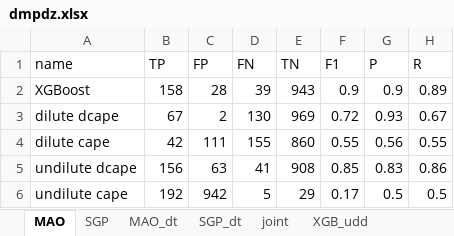
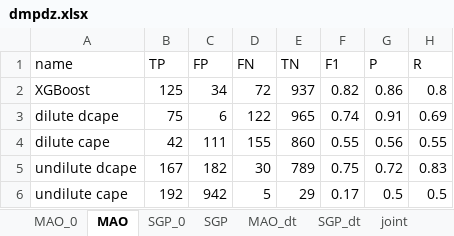
Before and after one commit to eexcalibur/ML_trigger, an Excel workbook: ML/dmpdz.xlsx, sheet MAO, drawn as a sheet; values as stored, in another font and other column widths than the file's, no borders; the diff names each change by its address in the sheet, - before the commit and + after, or states it on an @@ line.

```diff
--- a/ML/dmpdz.xlsx (sheet MAO)
+++ b/ML/dmpdz.xlsx (sheet MAO)
+sheet tab: MAO_0
+sheet tab: SGP_0
-B2 (TP): 158
+B2 (TP): 125
-C2 (FP): 28
+C2 (FP): 34
-D2 (FN): 39
+D2 (FN): 72
-E2 (TN): 943
+E2 (TN): 937
-F2 (F1): 0.9
+F2 (F1): 0.82
-G2 (P): 0.9
+G2 (P): 0.86
-H2 (R): 0.89
+H2 (R): 0.8
-B3 (TP): 67
+B3 (TP): 75
-C3 (FP): 2
+C3 (FP): 6
-D3 (FN): 130
+D3 (FN): 122
-E3 (TN): 969
+E3 (TN): 965
-F3 (F1): 0.72
+F3 (F1): 0.74
-G3 (P): 0.93
+G3 (P): 0.91
-H3 (R): 0.67
+H3 (R): 0.69
-B5 (TP): 156
+B5 (TP): 167
-C5 (FP): 63
+C5 (FP): 182
-D5 (FN): 41
+D5 (FN): 30
-E5 (TN): 908
+E5 (TN): 789
-F5 (F1): 0.85
+F5 (F1): 0.75
-G5 (P): 0.83
+G5 (P): 0.72
-H5 (R): 0.86
+H5 (R): 0.83
```
Also changed, not shown: sheet SGP, 20 other files.
